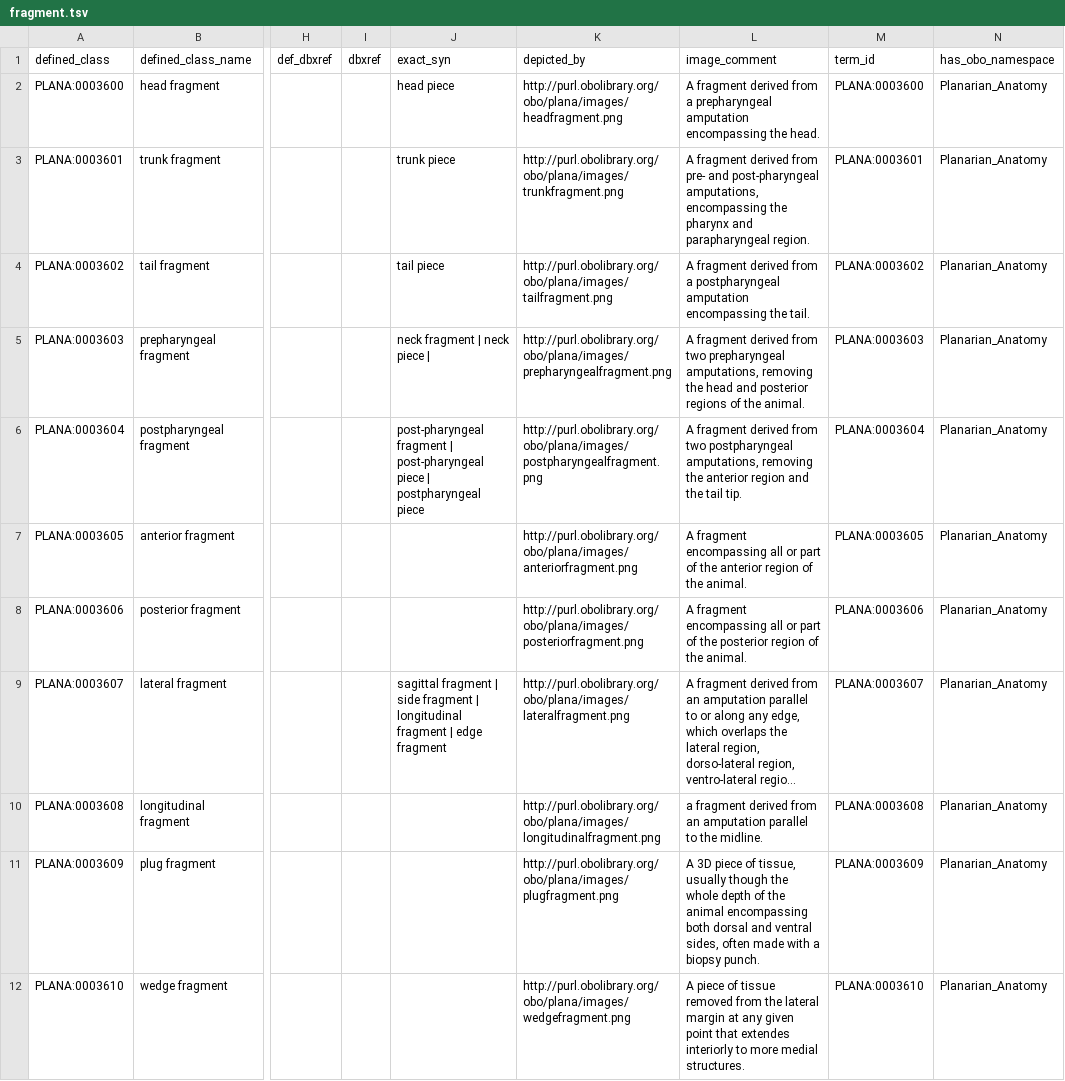
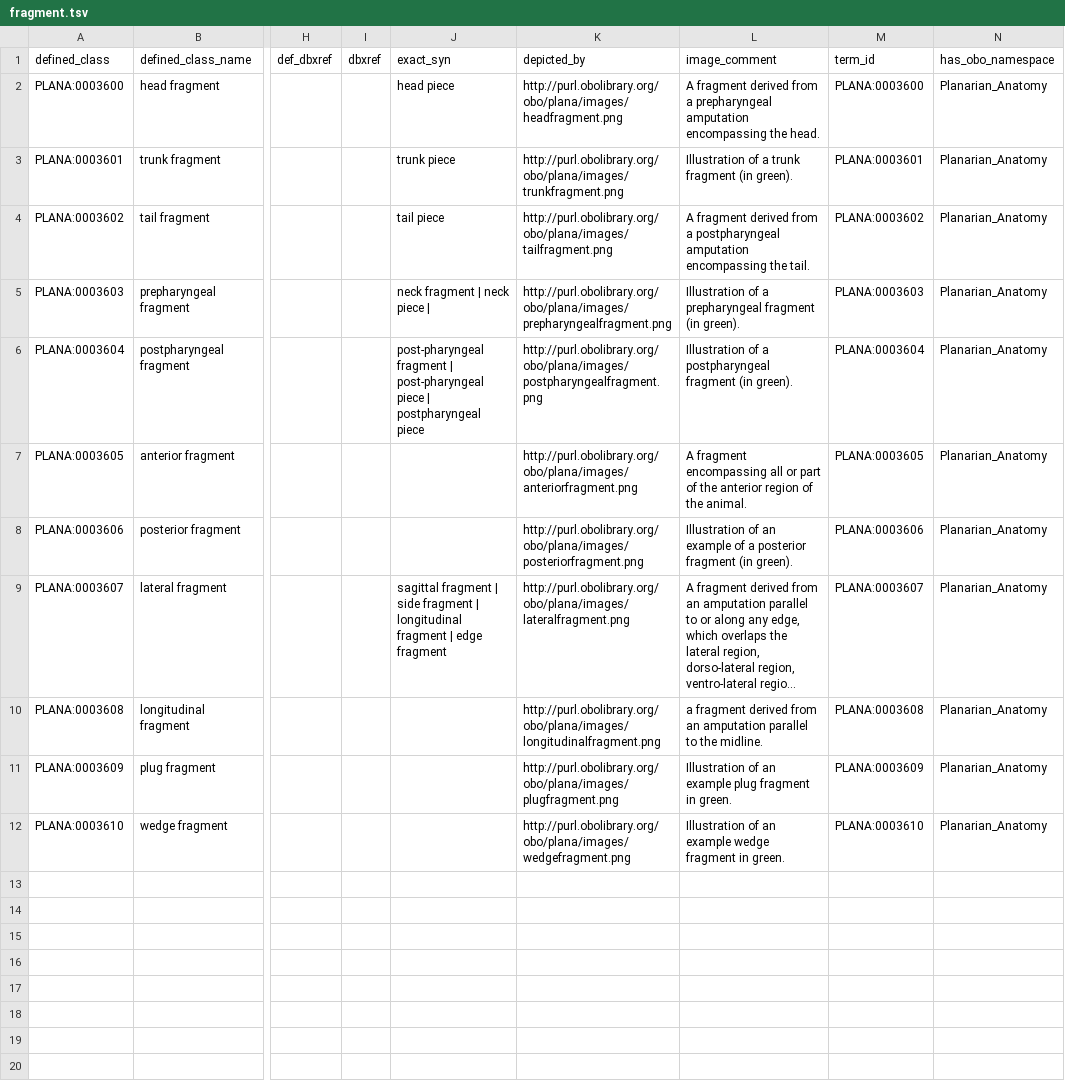
Before and after one commit to obophenotype/planaria-ontology, a TSV file: src/patterns/data/default/fragment.tsv, drawn as a sheet; only a part is shown, gaps mark what is left out; long unchanged cells end in …; the diff names each change by its address in the sheet, - before the commit and + after, or states it on an @@ line.

```diff
--- a/src/patterns/data/default/fragment.tsv
+++ b/src/patterns/data/default/fragment.tsv
-L3 (image_comment): A fragment derived from pre- and post-pharyngeal amputations, encompassing the pharynx and parapharyngeal region.
+L3 (image_comment): Illustration of a trunk fragment (in green).
-L5 (image_comment): A fragment derived from two prepharyngeal amputations, removing the head and posterior regions of the animal.
+L5 (image_comment): Illustration of a prepharyngeal fragment (in green).
-L6 (image_comment): A fragment derived from two postpharyngeal amputations, removing the anterior region and the tail tip.
+L6 (image_comment): Illustration of a postpharyngeal fragment (in green).
-L8 (image_comment): A fragment encompassing all or part of the posterior region of the animal.
+L8 (image_comment): Illustration of an example of a posterior fragment (in green).
-L11 (image_comment): A 3D piece of tissue, usually though the whole depth of the animal encompassing both dorsal and ventral sides, often made with a biopsy punch.
+L11 (image_comment): Illustration of an example plug fragment in green.
-L12 (image_comment): A piece of tissue removed from the lateral margin at any given point that extendes interiorly to more medial structures.
+L12 (image_comment): Illustration of an example wedge fragment in green.
```
Also changed, not shown: src/patterns/data/default/anatomicalSpaceAndAnatomicalEntity.tsv, src/patterns/data/default/anatomicalSpaceAndFragmentEntity.tsv, 42 other files.
